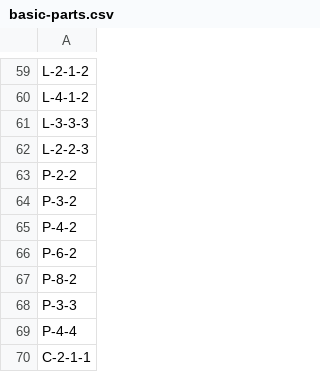
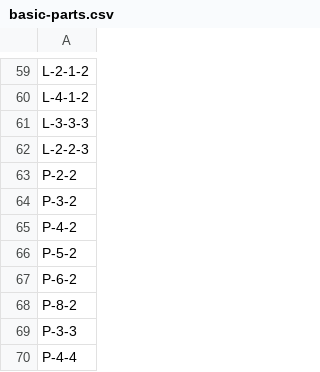
Before and after one commit to phiphi33/block, a CSV file: basic-parts.csv, drawn as a sheet; only a part is shown, gaps mark what is left out; the shorter side is filled out with more unchanged rows.

```diff
--- a/basic-parts.csv
+++ b/basic-parts.csv
@@ -65,2 +65,3 @@ P-3-2
 P-4-2
+P-5-2
 P-6-2
```
Also changed, not shown: 6 other files.
